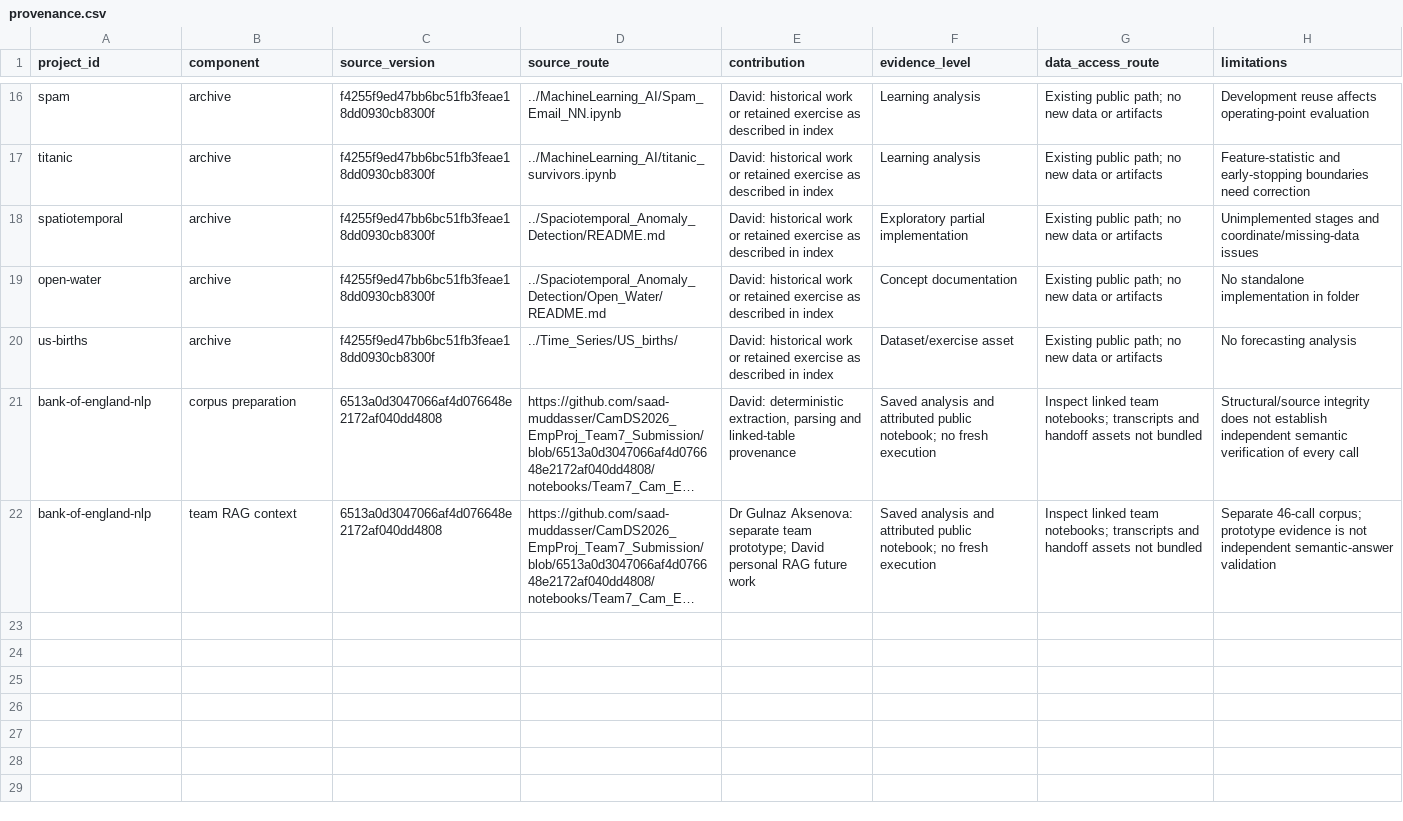
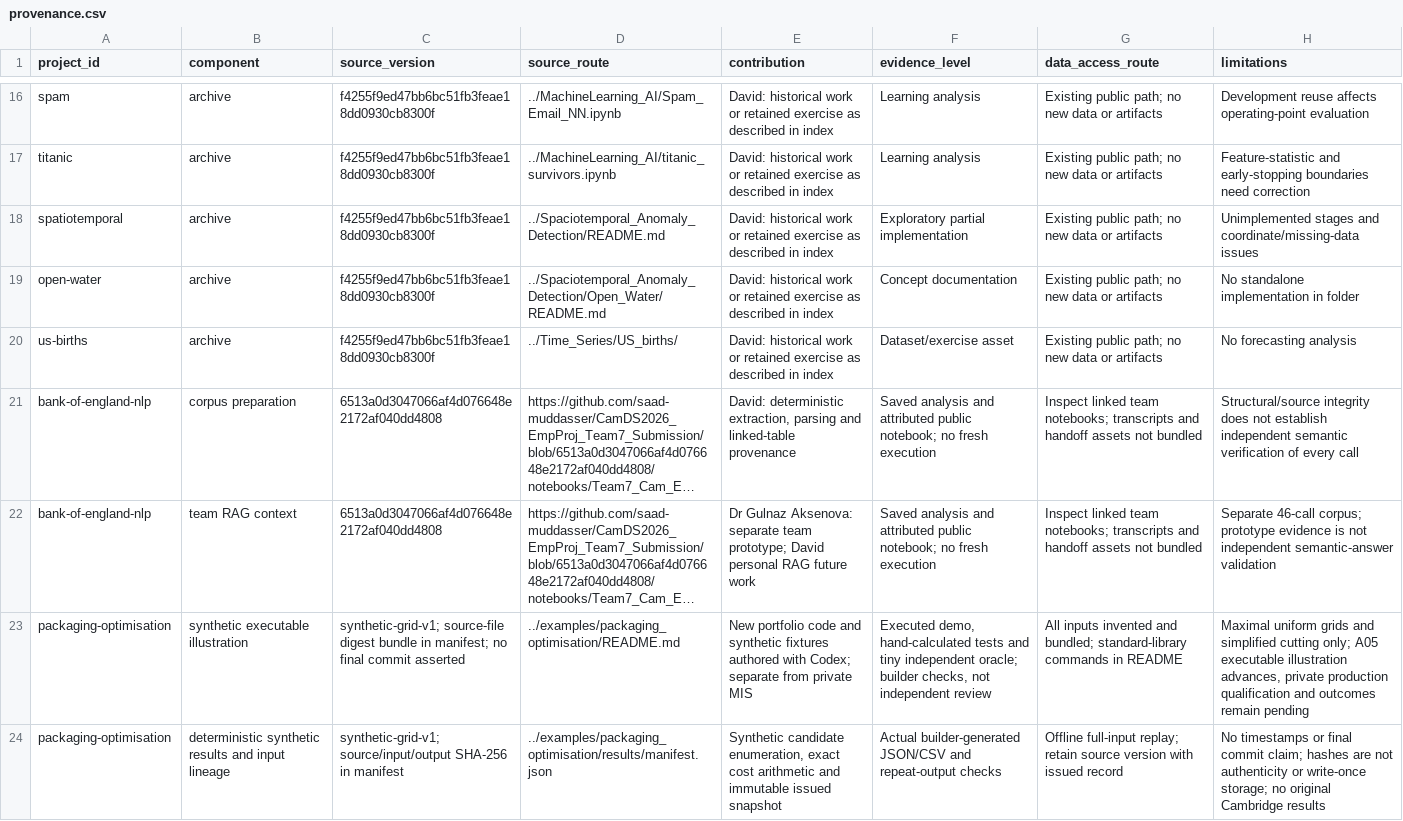
Before and after one commit to Q-types/Portfolio, a CSV file: docs/provenance.csv, drawn as a sheet; only a part is shown, gaps mark what is left out; long unchanged cells end in …; the diff names each change by its address in the sheet, - before the commit and + after, or states it on an @@ line.

```diff
--- a/docs/provenance.csv
+++ b/docs/provenance.csv
+row 23: packaging-optimisation | synthetic executable illustration | synthetic-grid-v1; source-file digest bundle in manifest; no final commit asserted | ../examples/packaging_optimisation/README.md | New portfolio code and synthetic fixtures authored with Codex; separate from private MIS | Executed demo, hand-calculated tests and tiny independent oracle; builder checks, not independent review | All inputs invented and bundled; standard-library commands in README | Maximal uniform grids and simplified cutting only; A05 executable illustration advances, private production qualification and outcomes remain pending
+row 24: packaging-optimisation | deterministic synthetic results and input lineage | synthetic-grid-v1; source/input/output SHA-256 in manifest | ../examples/packaging_optimisation/results/manifest.json | Synthetic candidate enumeration, exact cost arithmetic and immutable issued snapshot | Actual builder-generated JSON/CSV and repeat-output checks | Offline full-input replay; retain source version with issued record | No timestamps or final commit claim; hashes are not authenticity or write-once storage; no original Cambridge results
```
Also changed, not shown: docs/claims.csv, 20 other files.
